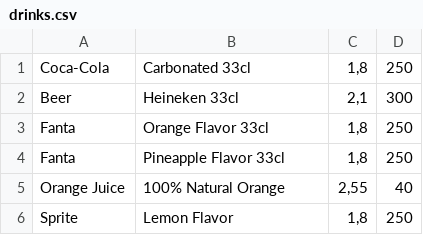
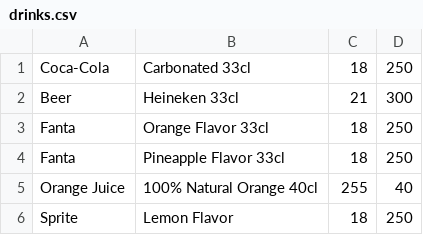
Before and after one commit to FabioLazera/Delicias_Caseiras, a CSV file: WindowsFormsApp1/bin/Debug/csvFiles/drinks.csv, drawn as a sheet.

```diff
--- a/WindowsFormsApp1/bin/Debug/csvFiles/drinks.csv
+++ b/WindowsFormsApp1/bin/Debug/csvFiles/drinks.csv
@@ -1,6 +1,6 @@
-Coca-Cola;Carbonated 33cl;1,8;250;
-Beer ;Heineken 33cl;2,1;300;
-Fanta;Orange Flavor 33cl;1,8;250;
-Fanta;Pineapple Flavor 33cl;1,8;250;
-Orange Juice;100% Natural Orange;2,55;40;
-Sprite;Lemon Flavor;1,8;250;
+Coca-Cola;Carbonated 33cl;18;250;
+Beer ;Heineken 33cl;21;300;
+Fanta;Orange Flavor 33cl;18;250;
+Fanta;Pineapple Flavor 33cl;18;250;
+Orange Juice;100% Natural Orange 40cl;255;40;
+Sprite;Lemon Flavor;18;250;
```
Also changed, not shown: WindowsFormsApp1/bin/Debug/csvFiles/clients.csv, WindowsFormsApp1/bin/Debug/csvFiles/employees.csv, 9 other files.
